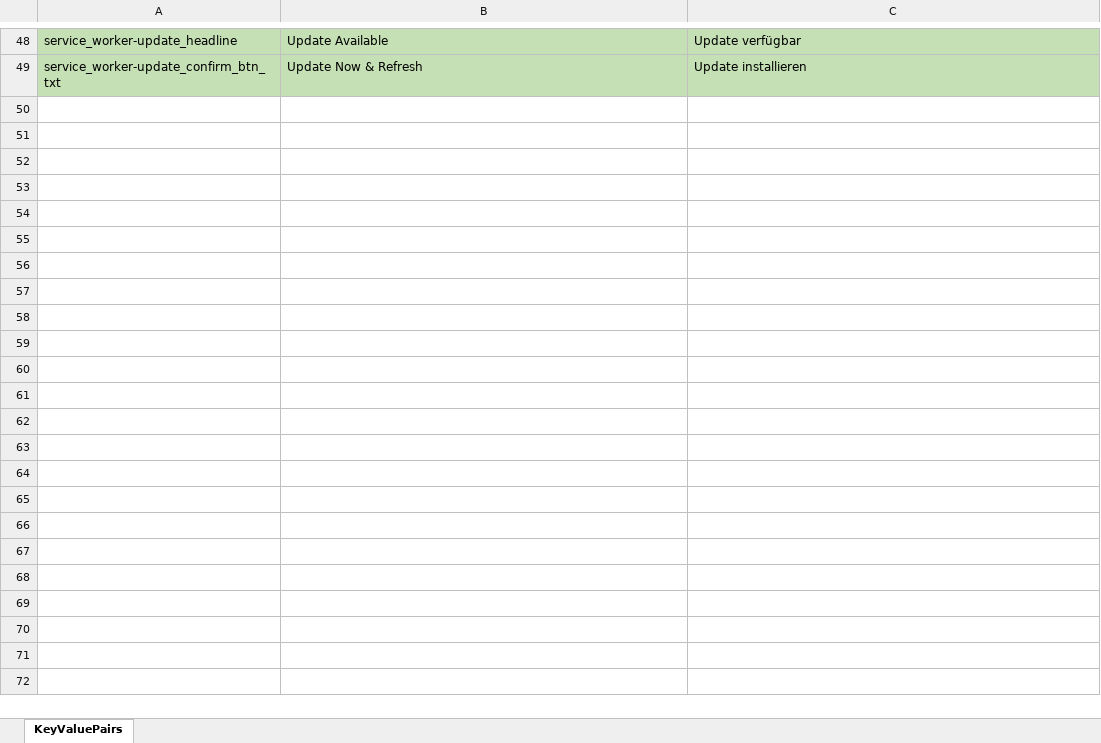
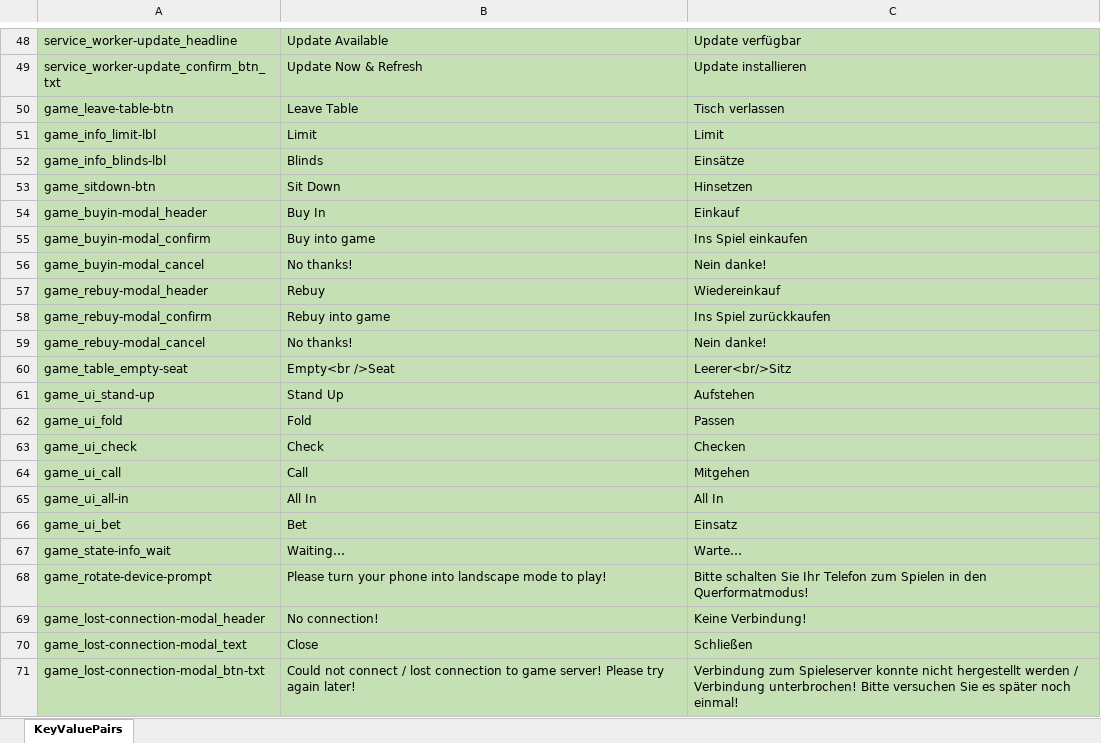
Before and after one commit to MichaelAnderson-AI/vintage-poker, an Excel workbook: loca/Loca_Keys_Strings_DE_EN.xlsx, sheet KeyValuePairs, drawn as a sheet; only a part is shown, gaps mark what is left out; values as stored, in another font and other column widths than the file's, no borders; table styles not drawn; the diff names each change by its address in the sheet, - before the commit and + after, or states it on an @@ line.

Commit message:
Updated localized strings

```diff
--- a/loca/Loca_Keys_Strings_DE_EN.xlsx (sheet KeyValuePairs)
+++ b/loca/Loca_Keys_Strings_DE_EN.xlsx (sheet KeyValuePairs)
+row 50: game_leave-table-btn | Leave Table | Tisch verlassen
+row 51: game_info_limit-lbl | Limit | Limit
+row 52: game_info_blinds-lbl | Blinds | Einsätze
+row 53: game_sitdown-btn | Sit Down | Hinsetzen
+row 54: game_buyin-modal_header | Buy In | Einkauf
+row 55: game_buyin-modal_confirm | Buy into game | Ins Spiel einkaufen
+row 56: game_buyin-modal_cancel | No thanks! | Nein danke!
+row 57: game_rebuy-modal_header | Rebuy | Wiedereinkauf
+row 58: game_rebuy-modal_confirm | Rebuy into game | Ins Spiel zurückkaufen
+row 59: game_rebuy-modal_cancel | No thanks! | Nein danke!
+row 60: game_table_empty-seat | Empty<br />Seat | Leerer<br/>Sitz
+row 61: game_ui_stand-up | Stand Up | Aufstehen
+row 62: game_ui_fold | Fold | Passen
+row 63: game_ui_check | Check | Checken
+row 64: game_ui_call | Call | Mitgehen
+row 65: game_ui_all-in | All In | All In
+row 66: game_ui_bet | Bet | Einsatz
+row 67: game_state-info_wait | Waiting… | Warte…
+row 68: game_rotate-device-prompt | Please turn your phone into landscape mode to play! | Bitte schalten Sie Ihr Telefon zum Spielen in den Querformatmodus!
+row 69: game_lost-connection-modal_header | No connection! | Keine Verbindung!
+row 70: game_lost-connection-modal_text | Close | Schließen
+row 71: game_lost-connection-modal_btn-txt | Could not connect / lost connection to game server! Please try again later! | Verbindung zum Spieleserver konnte nicht hergestellt werden / Verbindung unterbrochen! Bitte versuchen Sie es später noch einmal!
```
